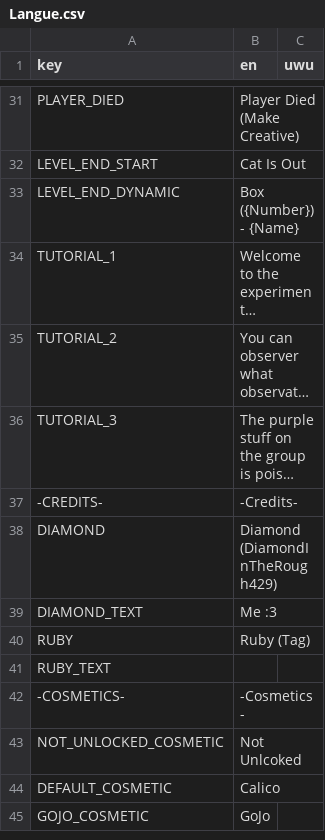
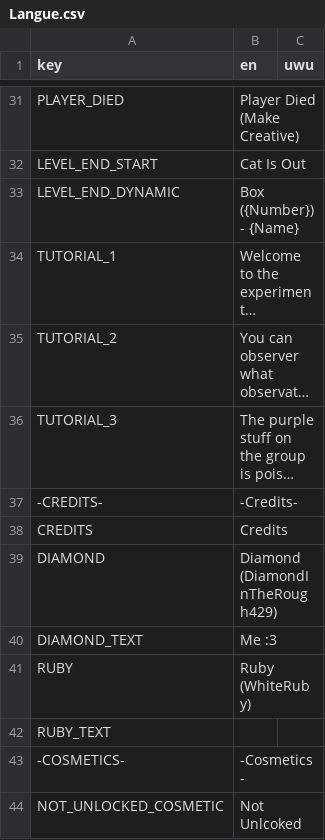
Before and after one commit to DiamondInTheRough429/CatIsOutOfTheBox, a CSV file: Assets/Translations/Langue.csv, drawn as a sheet; only a part is shown, gaps mark what is left out; the shorter side is filled out with more unchanged rows; long unchanged cells end in …; addresses are those after the commit; the diff names each change by its address in the sheet, - before the commit and + after, or states it on an @@ line.

```diff
--- a/Assets/Translations/Langue.csv
+++ b/Assets/Translations/Langue.csv
+row 38: CREDITS | Credits
-B41 (en): Ruby (Tag)
+B41 (en): Ruby (WhiteRuby)
```
Also changed, not shown: 31 other files.
